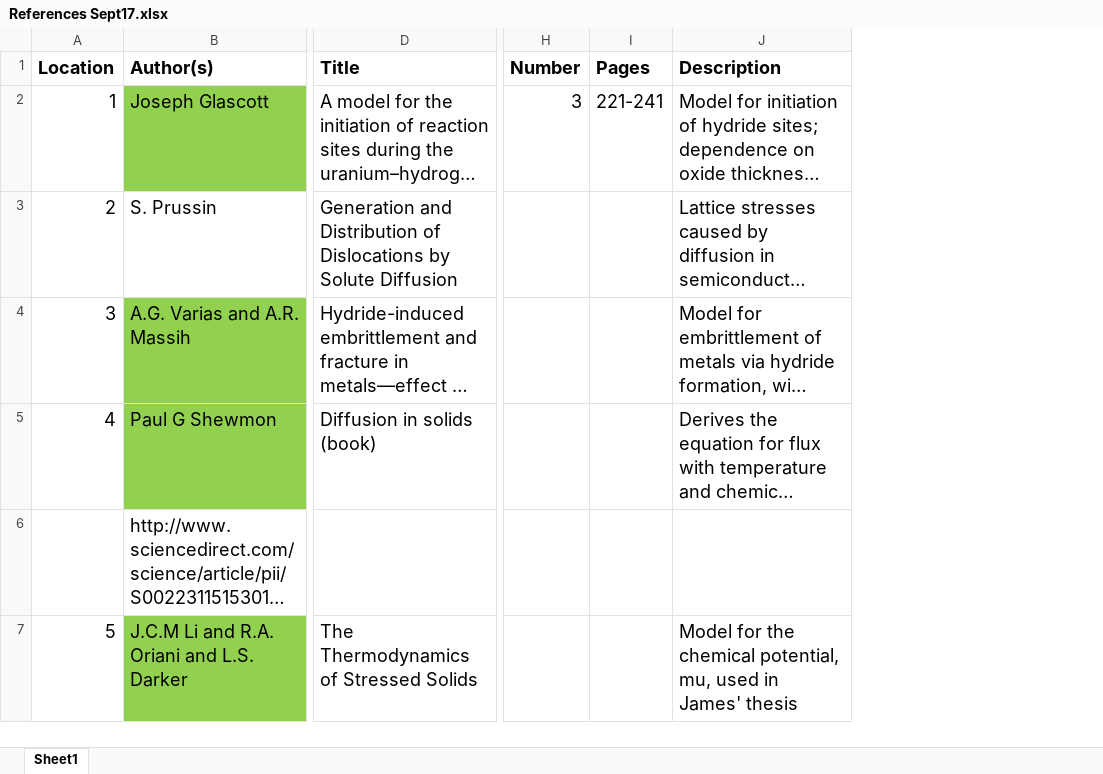
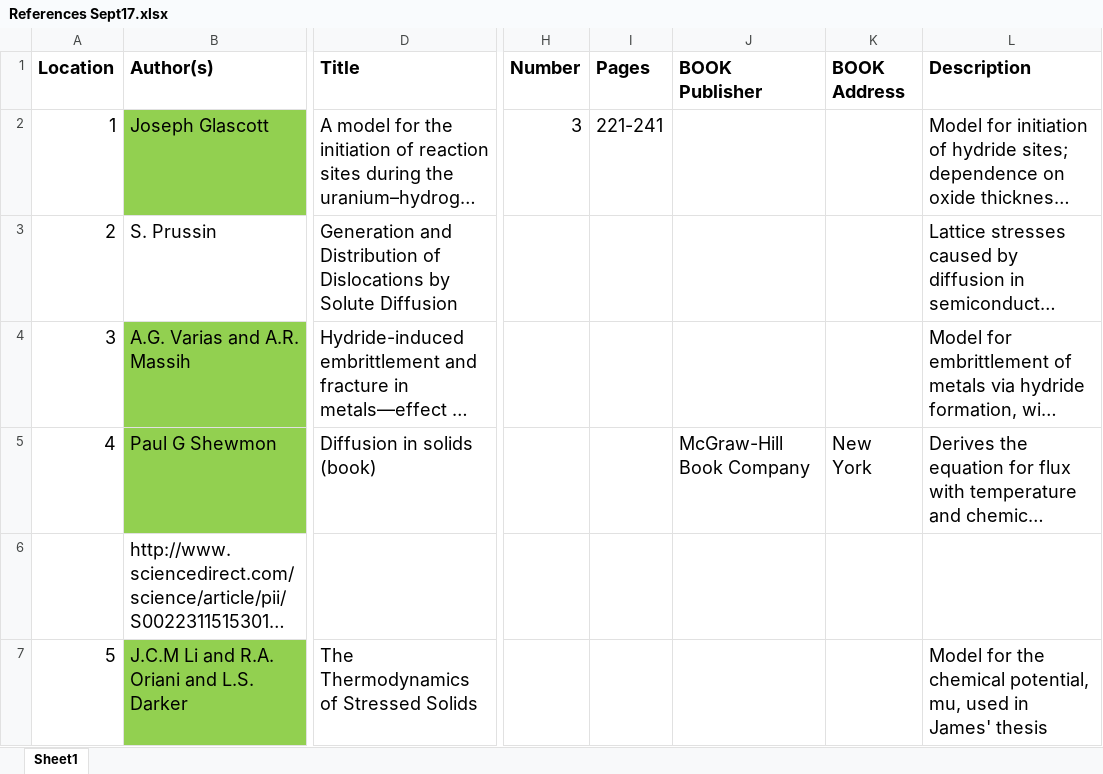
Before and after one commit to HollyBarker/papers_etc, an Excel workbook: References Sept17.xlsx, sheet Sheet1, drawn as a sheet; only a part is shown, gaps mark what is left out; long unchanged cells end in …; values as stored, in another font and other column widths than the file's, no borders; the diff covers the shown part only; the diff names each change by its address in the sheet, - before the commit and + after, or states it on an @@ line.

```diff
--- a/References Sept17.xlsx (sheet Sheet1)
+++ b/References Sept17.xlsx (sheet Sheet1)
+column J (BOOK Publisher), row 5: McGraw-Hill Book Company
+column K (BOOK Address), row 5: New York
```
Also changed, not shown: 3 added rows, 1 edited cell and cell formats elsewhere in this sheet, 2 other files.
